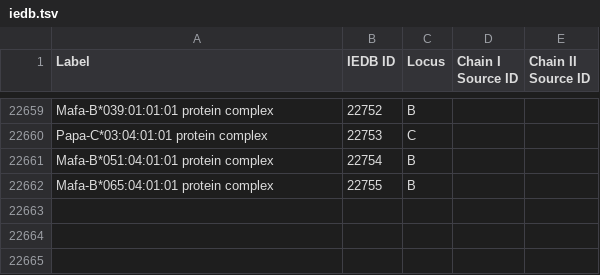
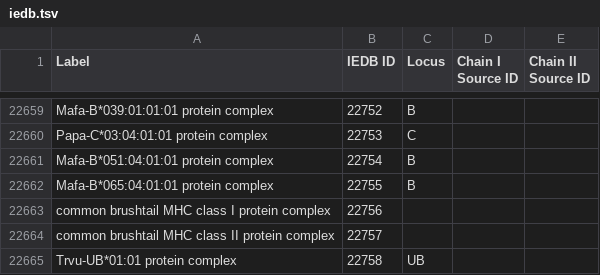
Before and after one commit to IEDB/MRO, a TSV file: iedb/iedb.tsv, drawn as a sheet; only a part is shown, gaps mark what is left out.

```diff
--- a/iedb/iedb.tsv
+++ b/iedb/iedb.tsv
@@ -22662 +22662,4 @@ Mafa-B*051:04:01:01 protein complex	22754	B
 Mafa-B*065:04:01:01 protein complex	22755	B		
+common brushtail MHC class I protein complex	22756			
+common brushtail MHC class II protein complex	22757			
+Trvu-UB*01:01 protein complex	22758	UB		
```
Also changed, not shown: ontology/chain.tsv, ontology/external.tsv, 3 other files.
